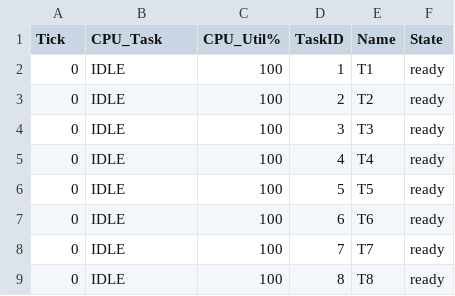
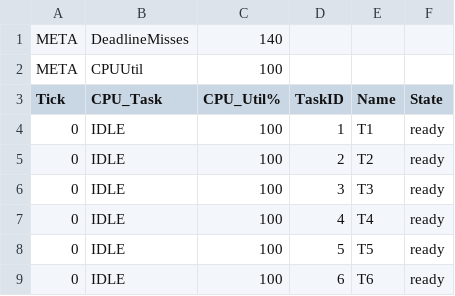
Before and after one commit to ursus161/TaskSched, a CSV file: scheduler/stats/csv/snapshot_Priority.csv, drawn as a sheet; only a part is shown; the shorter side is filled out with more unchanged rows.

```diff
--- a/scheduler/stats/csv/snapshot_Priority.csv
+++ b/scheduler/stats/csv/snapshot_Priority.csv
@@ -1 +1,3 @@
+META,DeadlineMisses,140
+META,CPUUtil,100
 Tick,CPU_Task,CPU_Util%,TaskID,Name,State
```
Also changed, not shown: 5 other files.
